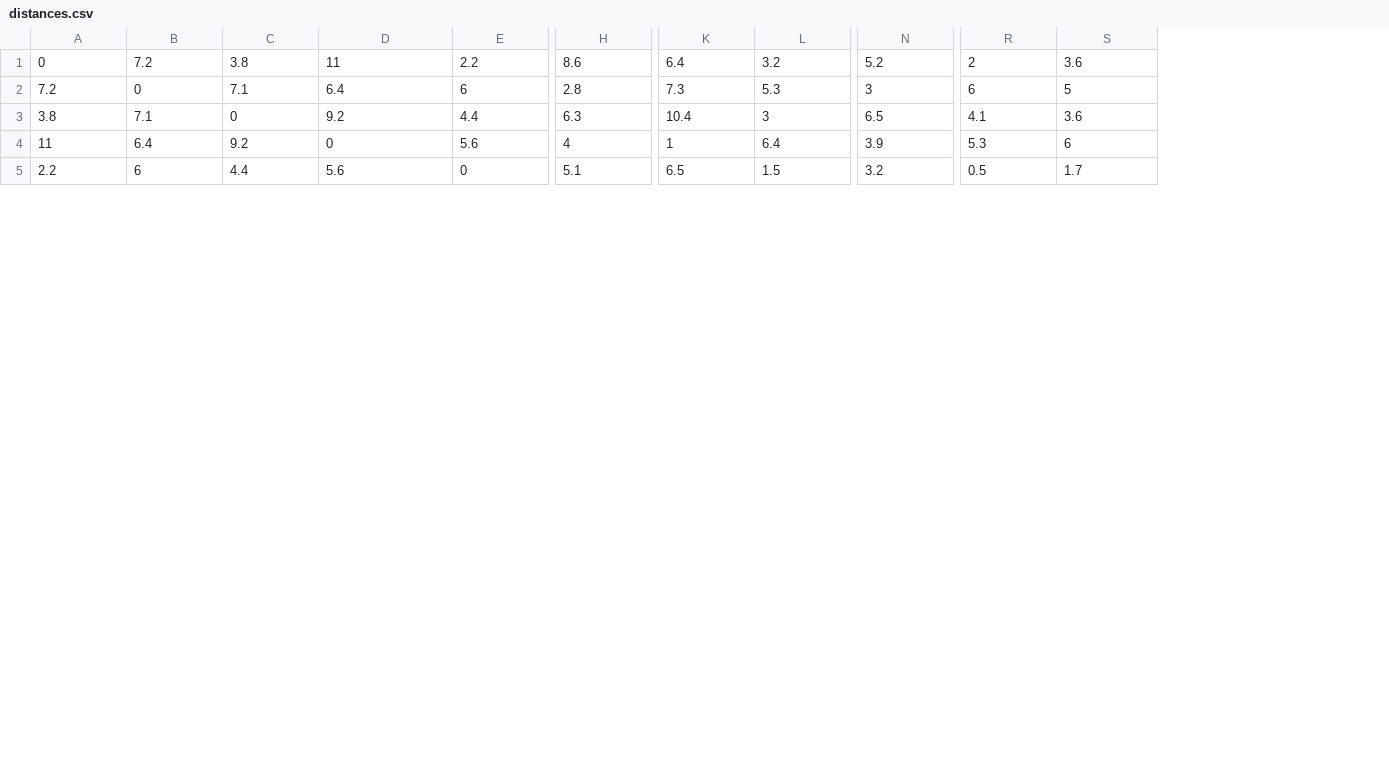
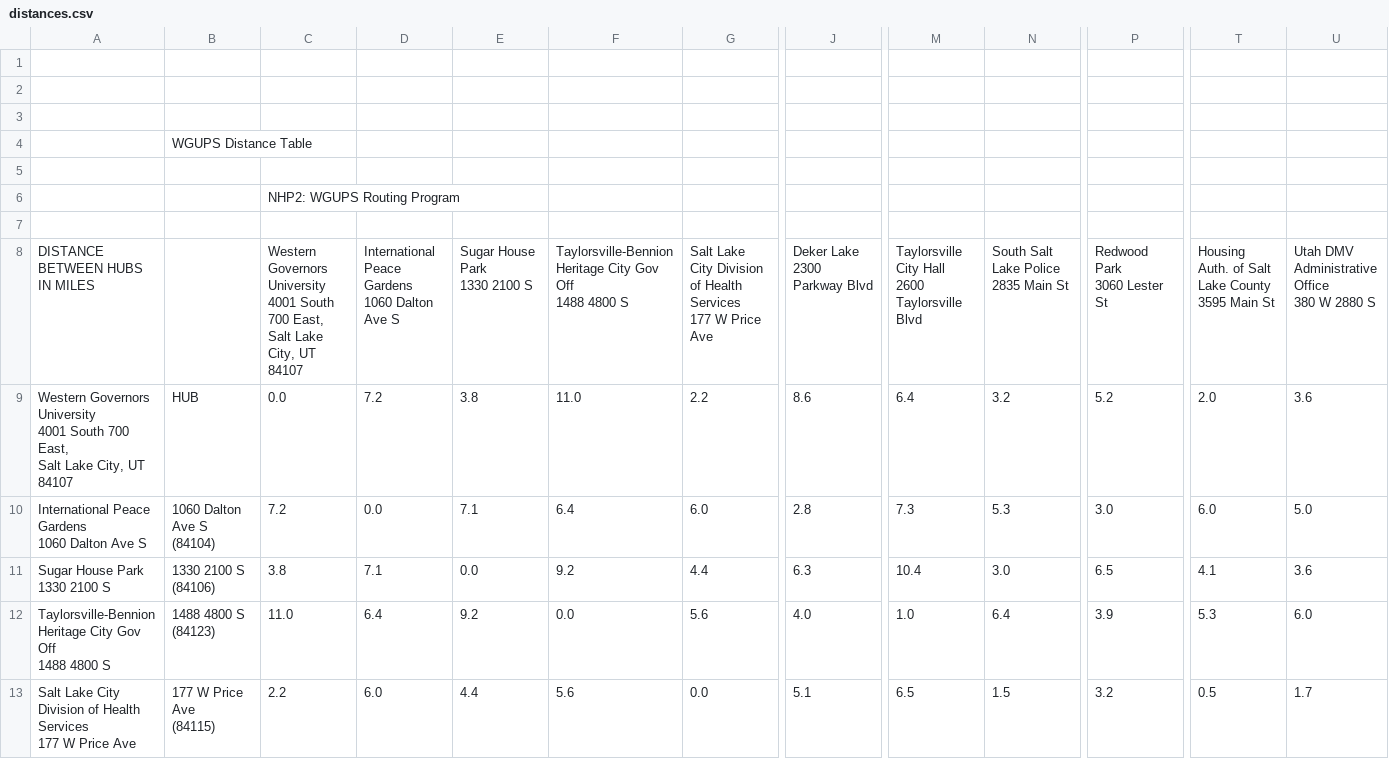
Before and after one commit to ryan-montagno/WGUPS, a CSV file: assets/distances.csv, drawn as a sheet; only a part is shown, gaps mark what is left out; addresses are those after the commit; rows hold the shown columns only; ↵ is a line break in a cell; the diff covers the shown part only; the diff names each change by its address in the sheet, - before the commit and + after, or states it on an @@ line.

```diff
--- a/assets/distances.csv
+++ b/assets/distances.csv
+column A, rows 9-13: Western Governors University ↵ 4001 South 700 East, ↵ Salt Lake City, UT 84107 | International Peace Gardens ↵ 1060 Dalton Ave S | Sugar House Park ↵ 1330 2100 S | Taylorsville-Bennion Heritage City Gov Off ↵ 1488 4800 S | Salt Lake City Division of Health Services ↵ 177 W Price Ave
+column B, rows 9-13: HUB | 1060 Dalton Ave S ↵ (84104) | 1330 2100 S ↵ (84106) | 1488 4800 S ↵ (84123) | 177 W Price Ave ↵ (84115)
+row 1: (empty)
+row 2: (empty)
+row 3: (empty)
+row 4:  | WGUPS Distance Table
+row 5: (empty)
+row 6:  |  | NHP2: WGUPS Routing Program
+row 7: (empty)
+row 8: DISTANCE BETWEEN HUBS IN MILES |  | Western Governors University ↵ 4001 South 700 East, ↵ Salt Lake City, UT 84107 | International Peace Gardens ↵ 1060 Dalton Ave S | Sugar House Park ↵ 1330 2100 S | Taylorsville-Bennion Heritage City Gov Off ↵ 1488 4800 S | Salt Lake City Division of Health Services ↵ 177 W Price Ave | Deker Lake ↵ 2300 Parkway Blvd | Taylorsville City Hall ↵ 2600 Taylorsville Blvd | South Salt Lake Police ↵ 2835 Main St | Redwood Park ↵ 3060 Lester St | Housing Auth. of Salt Lake County ↵ 3595 Main St | Utah DMV Administrative Office ↵ 380 W 2880 S
-C9: 0
+C9: 0.0
-F9: 11
+F9: 11.0
-T9: 2
+T9: 2.0
-D10: 0
+D10: 0.0
-G10: 6
+G10: 6.0
-P10: 3
+P10: 3.0
-T10: 6
+T10: 6.0
-U10: 5
+U10: 5.0
-E11: 0
+E11: 0.0
-N11: 3
+N11: 3.0
-C12: 11
+C12: 11.0
-F12: 0
+F12: 0.0
-J12: 4
+J12: 4.0
-M12: 1
+M12: 1.0
-U12: 6
+U12: 6.0
-D13: 6
+D13: 6.0
-G13: 0
+G13: 0.0
```
Also changed, not shown: 84 edited cells elsewhere in this file, 1 other file.
